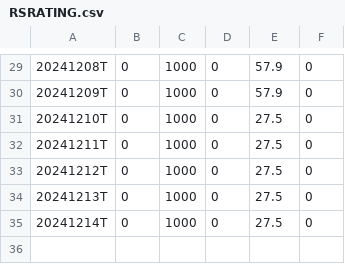
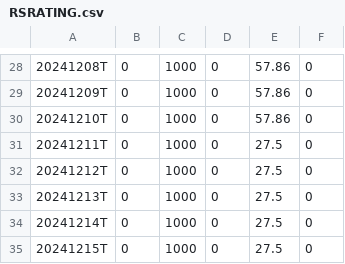
Before and after one commit to dpatelj88/rs-log, a CSV file: output/RSRATING.csv, drawn as a sheet; only a part is shown, gaps mark what is left out; the diff covers the shown part only.

```diff
--- a/output/RSRATING.csv
+++ b/output/RSRATING.csv
@@ -29,4 +28,4 @@
-20241208T,0,1000,0,57.9,0
-20241209T,0,1000,0,57.9,0
-20241210T,0,1000,0,27.5,0
+20241208T,0,1000,0,57.86,0
+20241209T,0,1000,0,57.86,0
+20241210T,0,1000,0,57.86,0
 20241211T,0,1000,0,27.5,0
@@ -35 +34,2 @@
 20241214T,0,1000,0,27.5,0
+20241215T,0,1000,0,27.5,0
```
Also changed, not shown: 1 removed row and 27 edited cells elsewhere in this file, output/rs_industries.csv, output/rs_stocks.csv.
